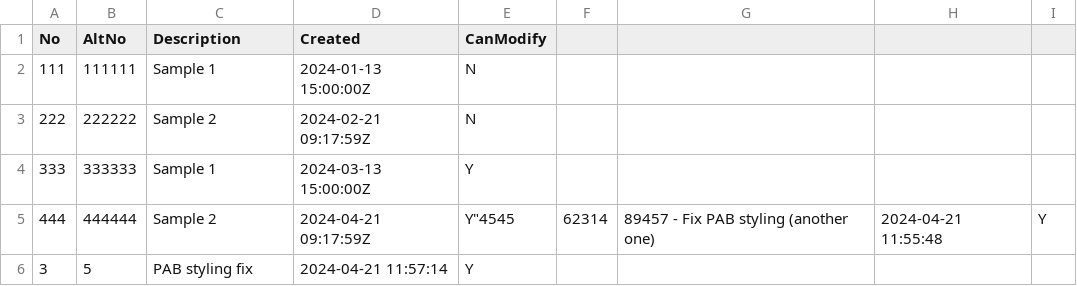
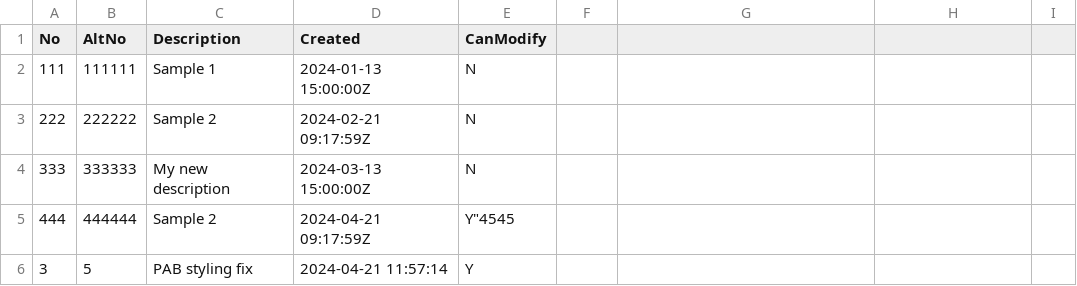
Before and after one commit to rob-bl8ke/Menu-Terminal, a CSV file: files/csv/nums.csv, drawn as a sheet.

```diff
--- a/files/csv/nums.csv
+++ b/files/csv/nums.csv
@@ -3,4 +3,4 @@
 "222","222222","Sample 2","2024-02-21 09:17:59Z","N"
-"333","333333","Sample 1","2024-03-13 15:00:00Z","Y"
-"444","444444","Sample 2","2024-04-21 09:17:59Z","Y""4545","62314","89457 - Fix PAB styling (another one)","2024-04-21 11:55:48","Y"
+"333","333333","My new description","2024-03-13 15:00:00Z","N"
+"444","444444","Sample 2","2024-04-21 09:17:59Z","Y""4545"
 "3","5","PAB styling fix","2024-04-21 11:57:14","Y"
```
Also changed, not shown: 1 other file.
